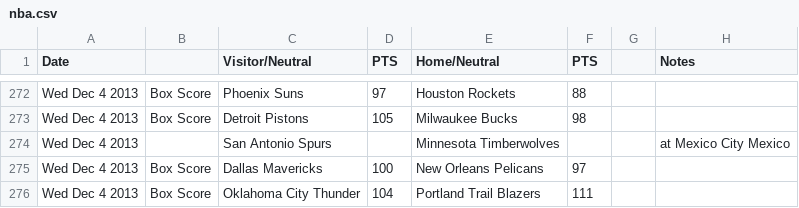
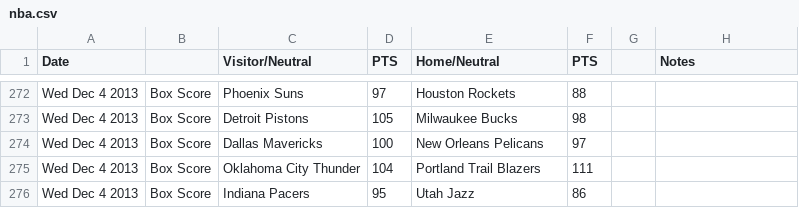
Before and after one commit to leroyskagnetti/rankings_table, a CSV file: lib/assets/nba.csv, drawn as a sheet; only a part is shown, gaps mark what is left out; the shorter side is filled out with more unchanged rows; the diff names each change by its address in the sheet, - before the commit and + after, or states it on an @@ line.

```diff
--- a/lib/assets/nba.csv
+++ b/lib/assets/nba.csv
-row 274: Wed Dec 4 2013 |  | San Antonio Spurs |  | Minnesota Timberwolves |  |  | at Mexico City Mexico
```
Also changed, not shown: 1 other file.
